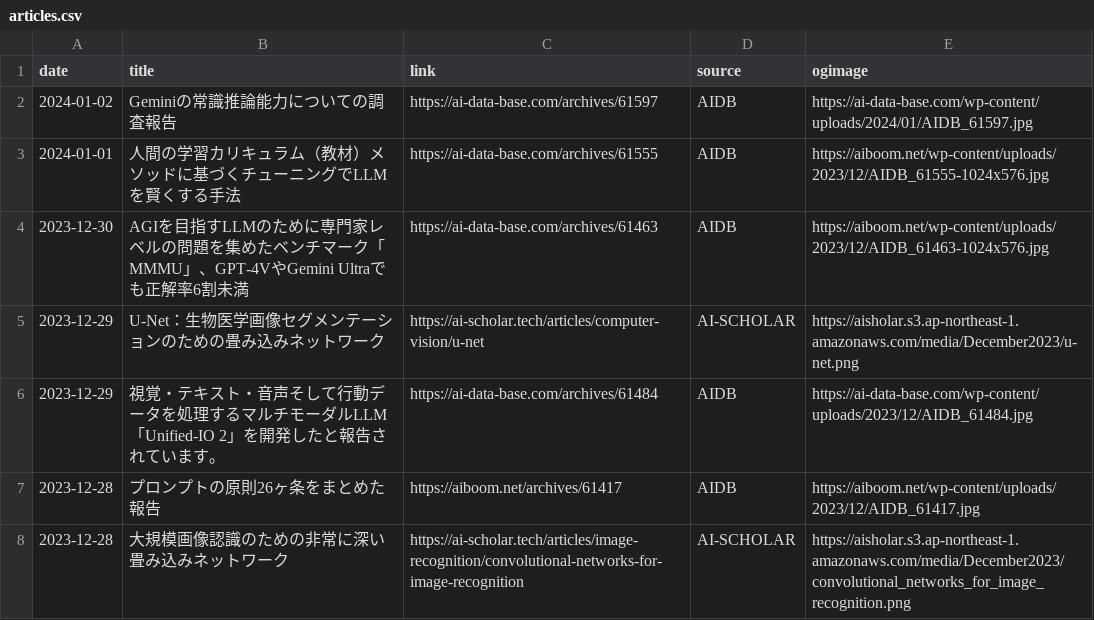
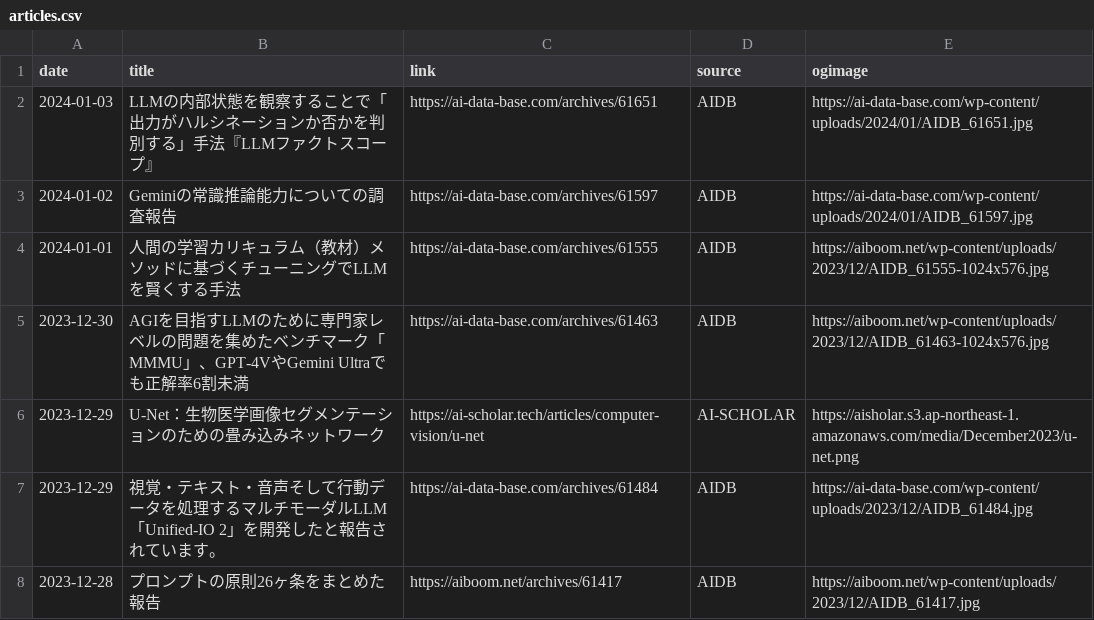
Before and after one commit to kdingn/news-page, a CSV file: src/assets/articles.csv, drawn as a sheet; only a part is shown; the shorter side is filled out with more unchanged rows.

```diff
--- a/src/assets/articles.csv
+++ b/src/assets/articles.csv
@@ -1,2 +1,3 @@
 date,title,link,source,ogimage
+2024-01-03,LLMの内部状態を観察することで「出力がハルシネーションか否かを判別する」手法『LLMファクトスコープ』,https://ai-data-base.com/archives/61651,AIDB,https://ai-data-base.com/wp-content/uploads/2024/01/AIDB_61651.jpg
 2024-01-02,Geminiの常識推論能力についての調査報告,https://ai-data-base.com/archives/61597,AIDB,https://ai-data-base.com/wp-content/uploads/2024/01/AIDB_61597.jpg
```
